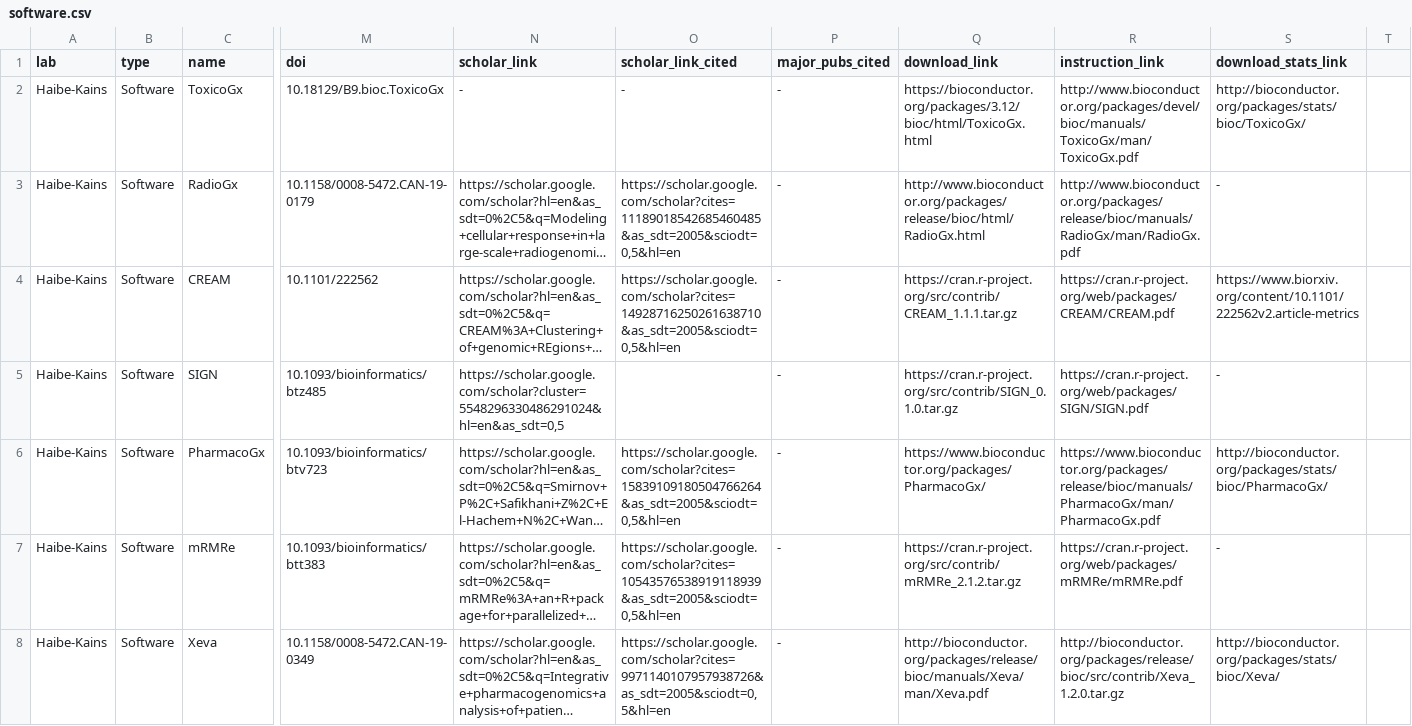
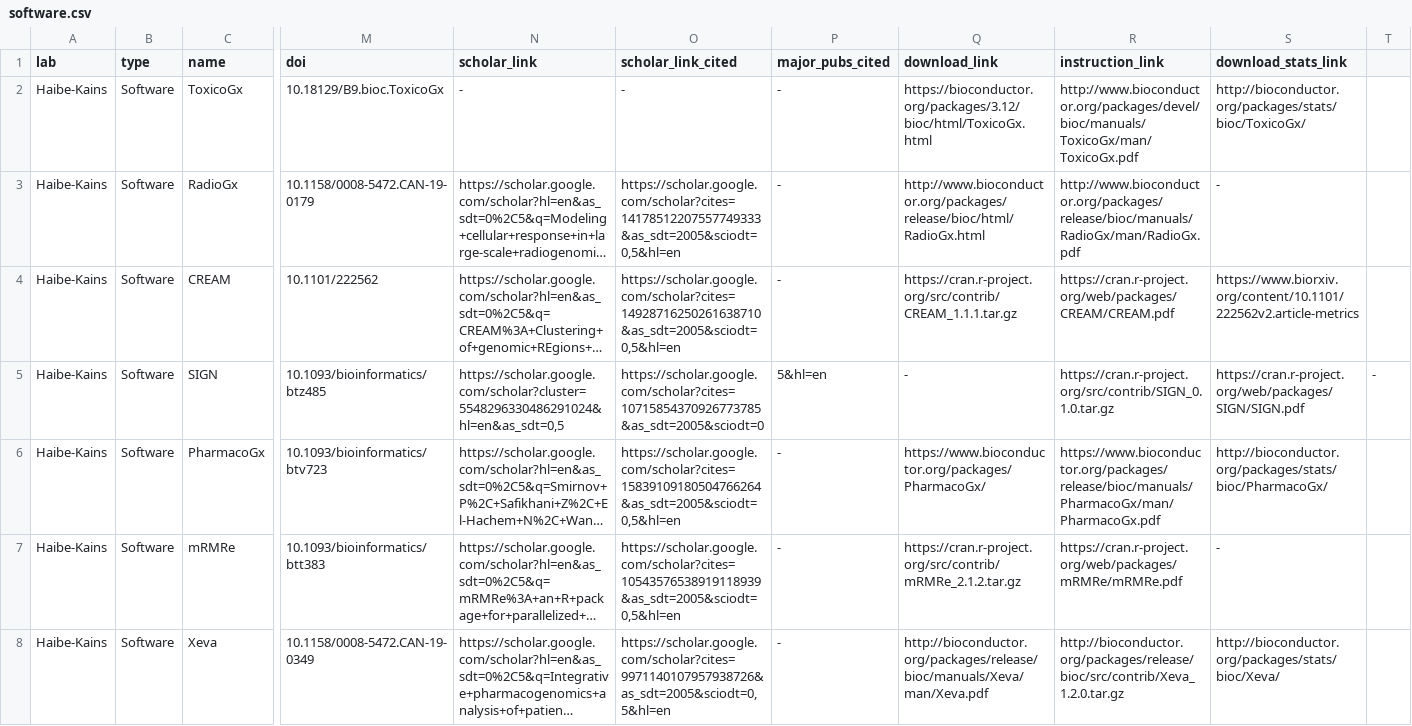
Before and after one commit to cbmp/cbmp, a CSV file: src/data/software.csv, drawn as a sheet; only a part is shown, gaps mark what is left out; long unchanged cells end in …; the diff names each change by its address in the sheet, - before the commit and + after, or states it on an @@ line.

Commit message:
update citations

```diff
--- a/src/data/software.csv
+++ b/src/data/software.csv
-O3 (scholar_link_cited): https://scholar.google.com/scholar?cites=11189018542685460485&as_sdt=2005&sciodt=0,5&hl=en
+O3 (scholar_link_cited): https://scholar.google.com/scholar?cites=14178512207557749333&as_sdt=2005&sciodt=0,5&hl=en
-O5 (scholar_link_cited): (empty)
+O5 (scholar_link_cited): https://scholar.google.com/scholar?cites=10715854370926773785&as_sdt=2005&sciodt=0
-P5 (major_pubs_cited): -
+P5 (major_pubs_cited): 5&hl=en
-Q5 (download_link): https://cran.r-project.org/src/contrib/SIGN_0.1.0.tar.gz
+Q5 (download_link): -
-R5 (instruction_link): https://cran.r-project.org/web/packages/SIGN/SIGN.pdf
+R5 (instruction_link): https://cran.r-project.org/src/contrib/SIGN_0.1.0.tar.gz
-S5 (download_stats_link): -
+S5 (download_stats_link): https://cran.r-project.org/web/packages/SIGN/SIGN.pdf
-T5: (empty)
+T5: -
```
Also changed, not shown: src/data/webapps.csv, 2 other files.
